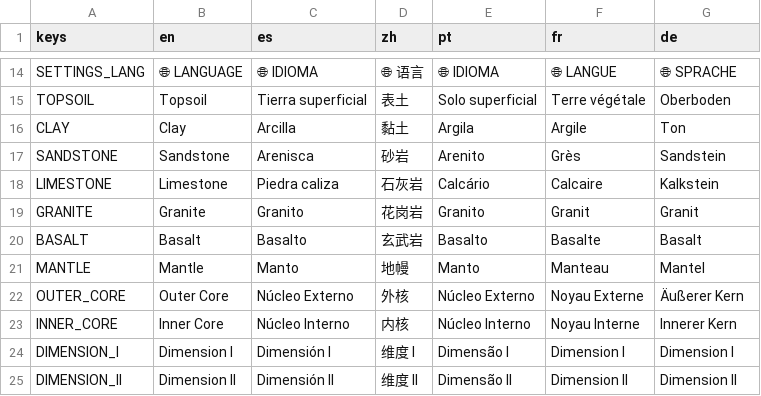
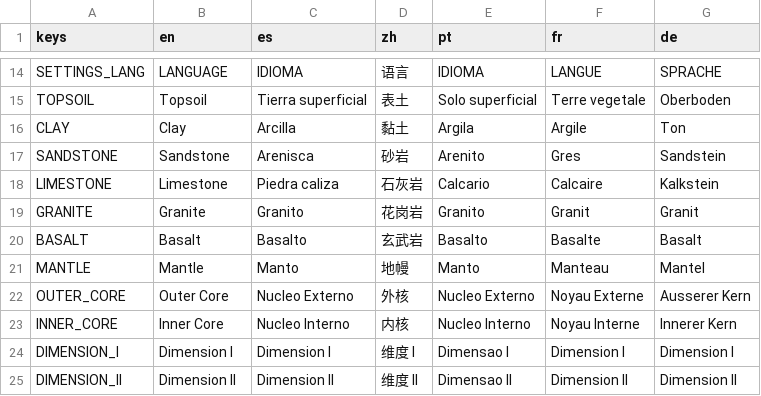
Before and after one commit to Ultrama2002/core-drill, a CSV file: translations.csv, drawn as a sheet; only a part is shown, gaps mark what is left out; the diff covers the shown part only; the diff names each change by its address in the sheet, - before the commit and + after, or states it on an @@ line.

```diff
--- a/translations.csv
+++ b/translations.csv
-B14 (en): 🌐 LANGUAGE
+B14 (en): LANGUAGE
-C14 (es): 🌐 IDIOMA
+C14 (es): IDIOMA
-D14 (zh): 🌐 语言
+D14 (zh): 语言
-E14 (pt): 🌐 IDIOMA
+E14 (pt): IDIOMA
-F14 (fr): 🌐 LANGUE
+F14 (fr): LANGUE
-G14 (de): 🌐 SPRACHE
+G14 (de): SPRACHE
-F15 (fr): Terre végétale
+F15 (fr): Terre vegetale
-F17 (fr): Grès
+F17 (fr): Gres
-E18 (pt): Calcário
+E18 (pt): Calcario
-C22 (es): Núcleo Externo
+C22 (es): Nucleo Externo
-E22 (pt): Núcleo Externo
+E22 (pt): Nucleo Externo
-G22 (de): Äußerer Kern
+G22 (de): Ausserer Kern
-C23 (es): Núcleo Interno
+C23 (es): Nucleo Interno
-E23 (pt): Núcleo Interno
+E23 (pt): Nucleo Interno
-C24 (es): Dimensión I
+C24 (es): Dimension I
-E24 (pt): Dimensão I
+E24 (pt): Dimensao I
-C25 (es): Dimensión II
+C25 (es): Dimension II
-E25 (pt): Dimensão II
+E25 (pt): Dimensao II
```
Also changed, not shown: 32 edited cells elsewhere in this file, 2 other files.
